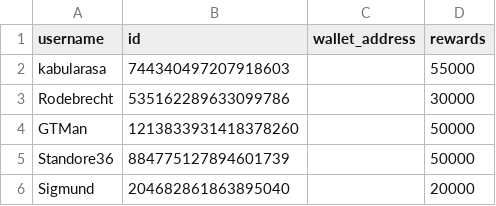
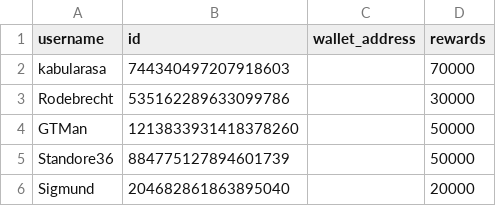
Before and after one commit to Lilypad-Tech/web-ui, a CSV file: apps/rewards-dashboard/public/ambassador_rewards.csv, drawn as a sheet.

Commit message:
update lead rewards

```diff
--- a/apps/rewards-dashboard/public/ambassador_rewards.csv
+++ b/apps/rewards-dashboard/public/ambassador_rewards.csv
@@ -1,3 +1,3 @@
 username,id,wallet_address,rewards
-kabularasa,744340497207918603,,55000
+kabularasa,744340497207918603,,70000
 Rodebrecht,535162289633099786,,30000
```
